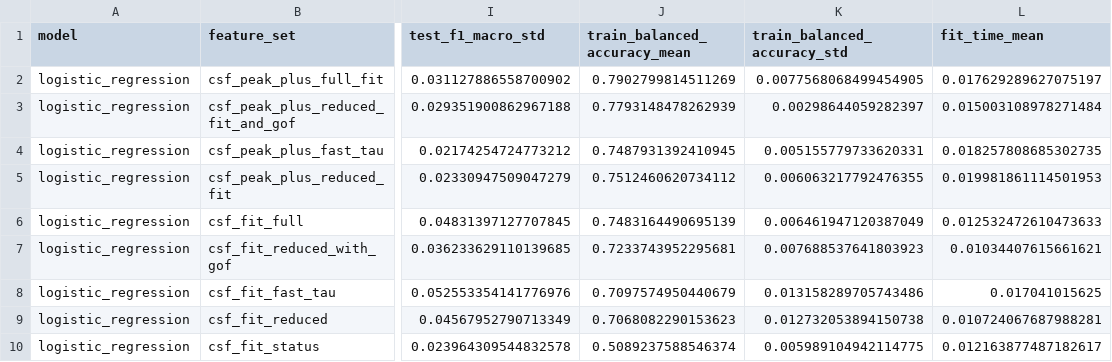
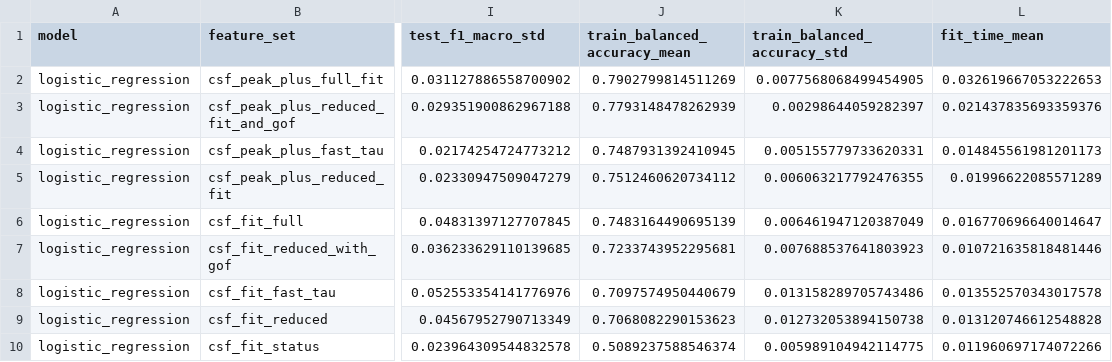
Before and after one commit to peraj-17/MasterProjekatPetarJ, a CSV file: results/modeling/LR/csf_fit_logistic_results.csv, drawn as a sheet; only a part is shown, gaps mark what is left out; the diff names each change by its address in the sheet, - before the commit and + after, or states it on an @@ line.

```diff
--- a/results/modeling/LR/csf_fit_logistic_results.csv
+++ b/results/modeling/LR/csf_fit_logistic_results.csv
-L2 (fit_time_mean): 0.017629289627075197
+L2 (fit_time_mean): 0.032619667053222653
-L3 (fit_time_mean): 0.015003108978271484
+L3 (fit_time_mean): 0.021437835693359376
-L4 (fit_time_mean): 0.018257808685302735
+L4 (fit_time_mean): 0.014845561981201173
-L5 (fit_time_mean): 0.019981861114501953
+L5 (fit_time_mean): 0.01996622085571289
-L6 (fit_time_mean): 0.012532472610473633
+L6 (fit_time_mean): 0.016770696640014647
-L7 (fit_time_mean): 0.01034407615661621
+L7 (fit_time_mean): 0.010721635818481446
-L8 (fit_time_mean): 0.017041015625
+L8 (fit_time_mean): 0.013552570343017578
-L9 (fit_time_mean): 0.010724067687988281
+L9 (fit_time_mean): 0.013120746612548828
-L10 (fit_time_mean): 0.012163877487182617
+L10 (fit_time_mean): 0.011960697174072266
```
Also changed, not shown: results/modeling/LR/combined_fit_logistic_results.csv, results/modeling/LR/combined_peak_fit_logistic_results.csv, 12 other files.
